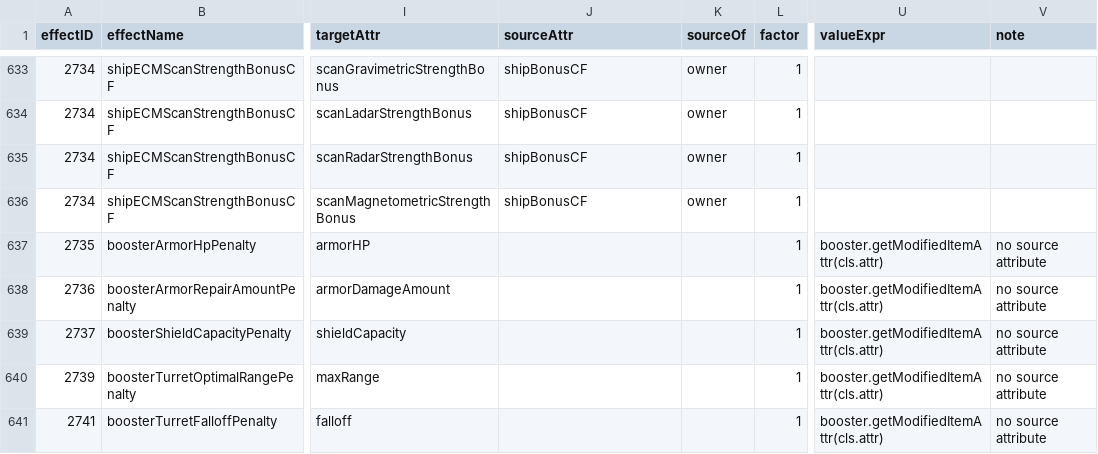
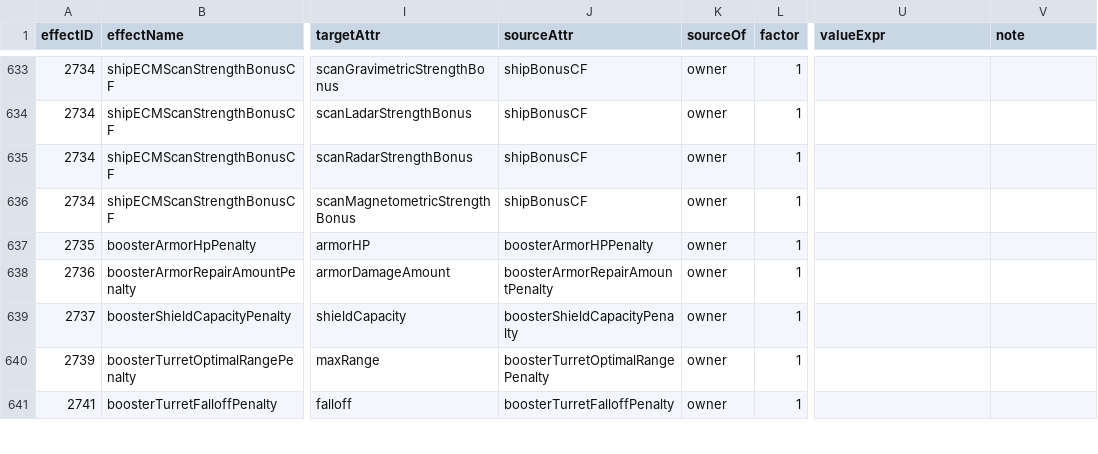
Before and after one commit to jtyotJOTJIPAEFVJ/cppfa, a TSV file: cpp/PyfaReader/data/effect_modifiers.tsv, drawn as a sheet; only a part is shown, gaps mark what is left out; the diff covers the shown part only; the diff names each change by its address in the sheet, - before the commit and + after, or states it on an @@ line.

Commit message:
Add fit search plan, float engine, implants and boosters
- SearchPlan: records pyfa's evaluation order over a superset fit (pinned
  modules plus every option of every open slot), bakes everything that can't
  depend on the choice and replays only the rest per test; identical to the
  full engine on 305,900 random combinations over all saved fits
- engine now computes in float (inputs loaded as float); discrete steps that
  pyfa decides on exact doubles (shot counts, RAH tie-breaking, sustainable
  tank subtractions) are made tolerant or kept in double; compare tolerances
  1e-4 relative, cpu/power rounding allowances
- implants (incl. set bonuses via appliedImplants) and boosters (incl.
  enabled side effects) as sources and targets; generator handles
  classmethod handlers (cls.attr); schema covers implant/booster groups
- pyfa_reference.py --with-implants / --keep-db for test data with implants
  and boosters on the same normalized database
- PyfaReader --search-check and --bench (profiling case)

```diff
--- a/cpp/PyfaReader/data/effect_modifiers.tsv
+++ b/cpp/PyfaReader/data/effect_modifiers.tsv
-J637 (sourceAttr): (empty)
+J637 (sourceAttr): boosterArmorHPPenalty
-K637:K641 (sourceOf): (empty)
+K637:K641 (sourceOf): owner
-U637:U641 (valueExpr): booster.getModifiedItemAttr(cls.attr)
+U637:U641 (valueExpr): (empty)
-V637:V641 (note): no source attribute
+V637:V641 (note): (empty)
-J638 (sourceAttr): (empty)
+J638 (sourceAttr): boosterArmorRepairAmountPenalty
-J639 (sourceAttr): (empty)
+J639 (sourceAttr): boosterShieldCapacityPenalty
-J640 (sourceAttr): (empty)
+J640 (sourceAttr): boosterTurretOptimalRangePenalty
-J641 (sourceAttr): (empty)
+J641 (sourceAttr): boosterTurretFalloffPenalty
```
Also changed, not shown: 42 edited cells elsewhere in this file, 16 other files.
